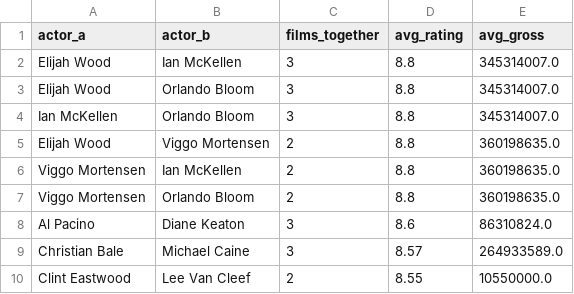
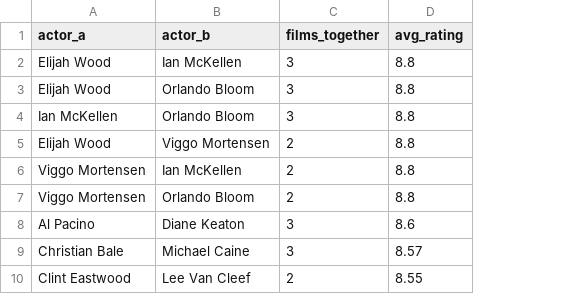
Before and after one commit to Shoun-Palarpwar/imdb_top1000_project, a CSV file: exports/actor_pairs_by_rating.csv, drawn as a sheet; only a part is shown; the diff names each change by its address in the sheet, - before the commit and + after, or states it on an @@ line.

```diff
--- a/exports/actor_pairs_by_rating.csv
+++ b/exports/actor_pairs_by_rating.csv
-column E (avg_gross), rows 2-10: 345314007.0 | 345314007.0 | 345314007.0 | 360198635.0 | 360198635.0 | 360198635.0 | 86310824.0 | 264933589.0 | 10550000.0
```
Also changed, not shown: exports/actor_pairs_by_gross.csv, exports/gross_by_director.csv, 19 other files.
